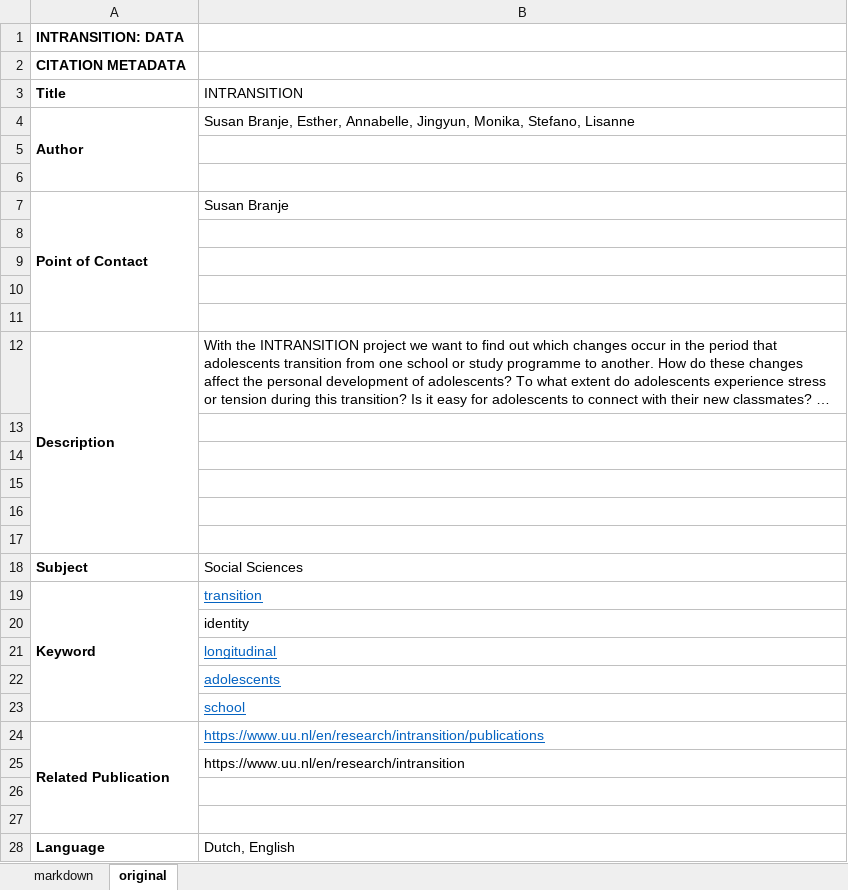
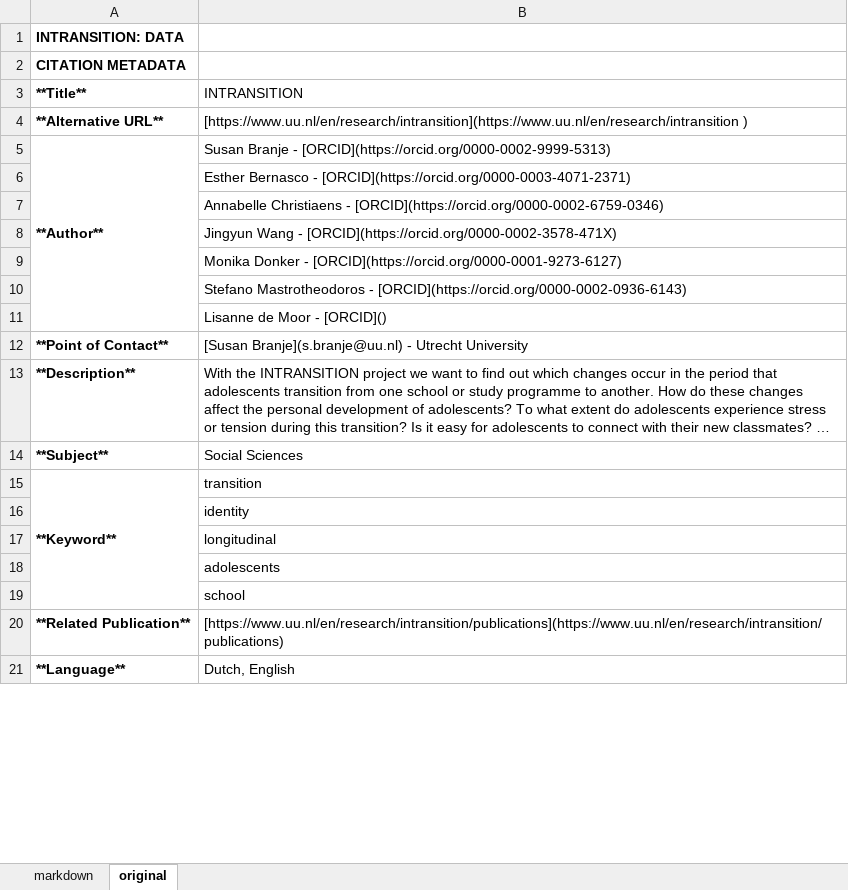
Before and after one commit to UtrechtUniversity/doy-data-inventory, an Excel workbook: posts/in-transition/in-transition.xlsx, sheet original, drawn as a sheet; only a part is shown; long unchanged cells end in …; values as stored, in another font and other column widths than the file's, no borders; removed rows and columns are numbered as before the commit, all else as after; the diff covers the shown part only; the diff names each change by its address in the sheet, - before the commit and + after, or states it on an @@ line.

```diff
--- a/posts/in-transition/in-transition.xlsx (sheet original)
+++ b/posts/in-transition/in-transition.xlsx (sheet original)
-A3: Title
+A3: **Title**
-row 4: Author | Susan Branje, Esther, Annabelle, Jingyun, Monika, Stefano, Lisanne
-row 4: (empty)
+row 4: **Alternative URL** | [https://www.uu.nl/en/research/intransition](https://www.uu.nl/en/research/intransition )
-row 5: (empty)
+row 5: **Author** | Susan Branje - [ORCID](https://orcid.org/0000-0002-9999-5313)
+A5:A11 merged
-row 7: Point of Contact | Susan Branje
-B6 (INTRANSITION): (empty)
+B6 (INTRANSITION): Esther Bernasco - [ORCID](https://orcid.org/0000-0003-4071-2371)
-B7 (INTRANSITION): (empty)
+B7 (INTRANSITION): Annabelle Christiaens - [ORCID](https://orcid.org/0000-0002-6759-0346)
-B8 (INTRANSITION): (empty)
+B8 (INTRANSITION): Jingyun Wang - [ORCID](https://orcid.org/0000-0002-3578-471X)
-B9 (INTRANSITION): (empty)
+B9 (INTRANSITION): Monika Donker - [ORCID](https://orcid.org/0000-0001-9273-6127)
+row 10:  | Stefano Mastrotheodoros - [ORCID](https://orcid.org/0000-0002-0936-6143)
+row 11:  | Lisanne de Moor - [ORCID]()
+row 12: **Point of Contact** | [Susan Branje](s.branje@uu.nl) - Utrecht University
-A13 (**Title**): Description
+A13 (**Title**): **Description**
-A12:A17 merged
-row 13: (empty)
-row 14: (empty)
-row 15: (empty)
-row 16: (empty)
-row 17: (empty)
-A14 (**Title**): Subject
+A14 (**Title**): **Subject**
-A15 (**Title**): Keyword
+A15 (**Title**): **Keyword**
@@ B15 underline: on → off, text colour: #0563C1 → black @@
@@ B17:B19 underline: on → off, text colour: #0563C1 → black @@
-row 24: Related Publication | https://www.uu.nl/en/research/intransition/publications
-row 25:  | https://www.uu.nl/en/research/intransition
-row 20: (empty)
+row 20: **Related Publication** | [https://www.uu.nl/en/research/intransition/publications](https://www.uu.nl/en/research/intransition/publications)
-row 27: (empty)
-A21 (**Title**): Language
+A21 (**Title**): **Language**
```
Also changed, not shown: 3 added rows, 2 removed rows, 35 edited cells and merged cells elsewhere in this sheet, posts/bpd-young/bpd-young.xlsx, posts/eyetracking-study/eyetracking-study.xlsx, 24 other files.
